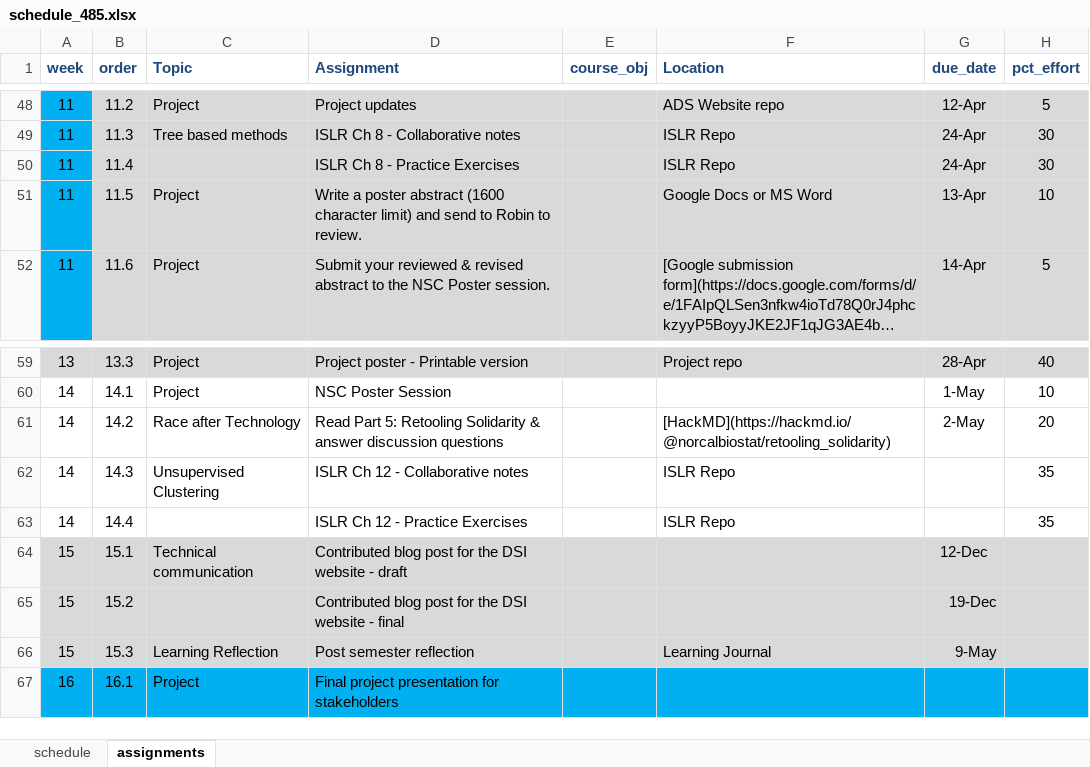
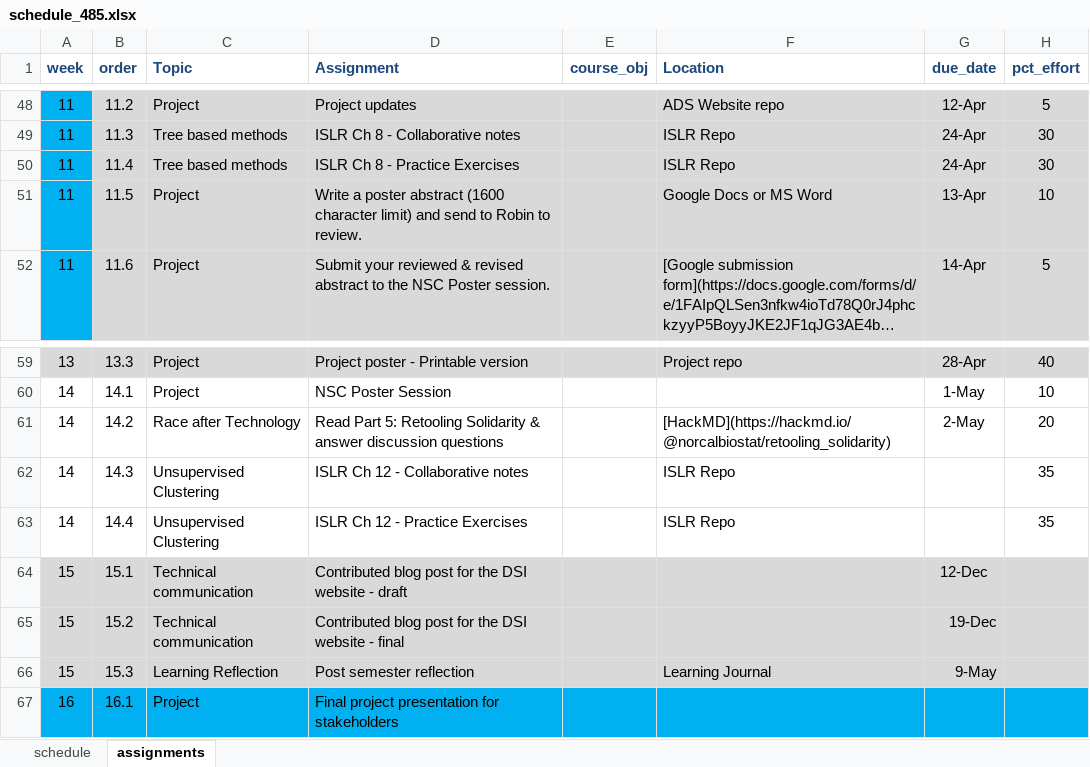
Before and after one commit to norcalbiostat/ADS, an Excel workbook: schedule_485.xlsx, sheet assignments, drawn as a sheet; only a part is shown, gaps mark what is left out; long unchanged cells end in …; values as stored, in another font and other column widths than the file's, no borders; conditional formats not drawn; the diff names each change by its address in the sheet, - before the commit and + after, or states it on an @@ line.

```diff
--- a/schedule_485.xlsx (sheet assignments)
+++ b/schedule_485.xlsx (sheet assignments)
-C50 (Topic): (empty)
+C50 (Topic): Tree based methods
-C63 (Topic): (empty)
+C63 (Topic): Unsupervised Clustering
-C65 (Topic): (empty)
+C65 (Topic): Technical communication
```
Also changed, not shown: 4 other files.
